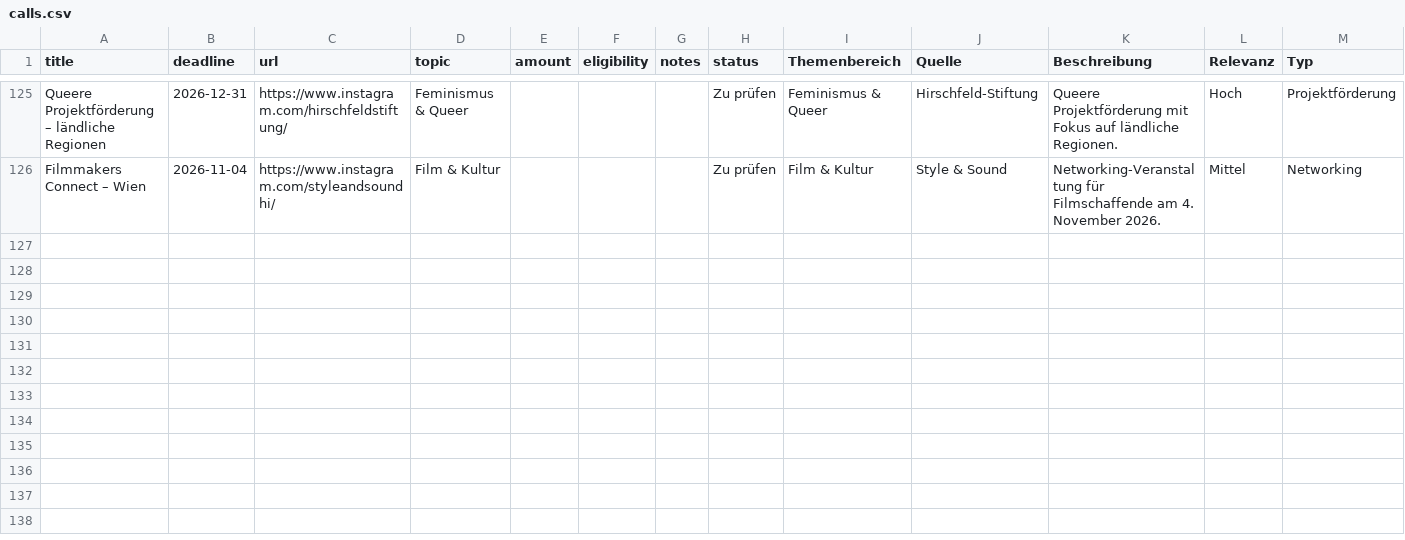
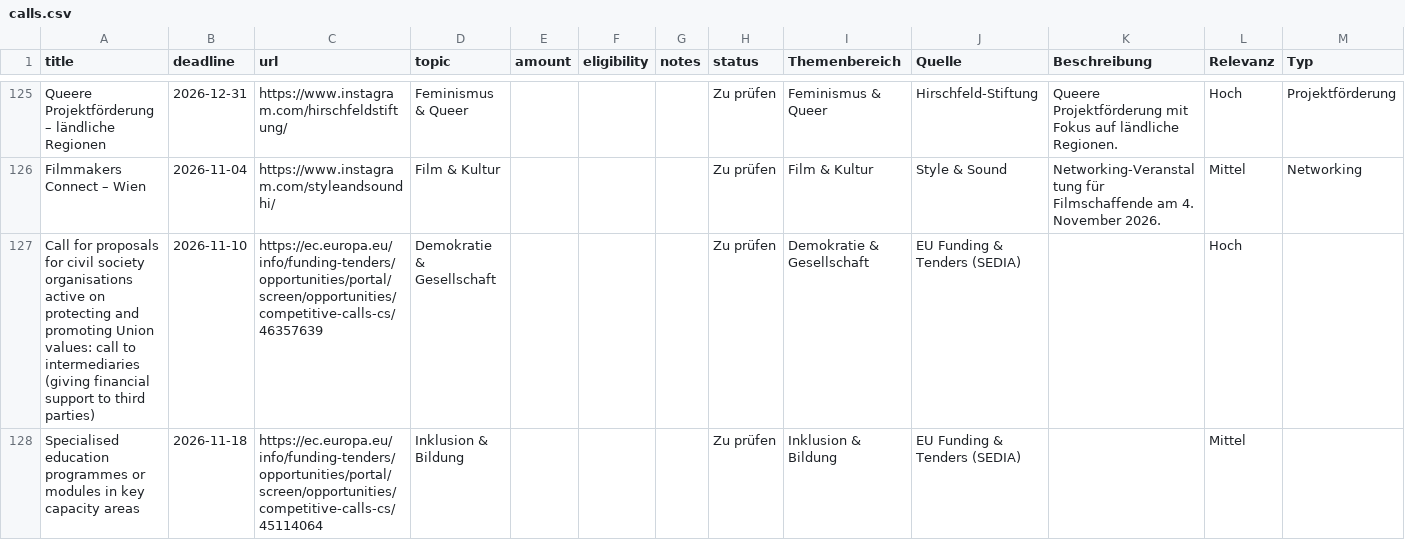
Before and after one commit to 52dcg52f27-ui/Foerderradar, a CSV file: calls.csv, drawn as a sheet; only a part is shown, gaps mark what is left out; rows hold the shown columns only; the diff names each change by its address in the sheet, - before the commit and + after, or states it on an @@ line.

```diff
--- a/calls.csv
+++ b/calls.csv
+row 127: Call for proposals for civil society organisations active on protecting and promoting Union values: call to intermediaries (giving financial support to third parties) | 2026-11-10 | https://ec.europa.eu/info/funding-tenders/opportunities/portal/screen/opportunities/competitive-calls-cs/46357639 | Demokratie & Gesellschaft |  |  |  | Zu prüfen | Demokratie & Gesellschaft | EU Funding & Tenders (SEDIA) |  | Hoch
+row 128: Specialised education programmes or modules in key capacity areas | 2026-11-18 | https://ec.europa.eu/info/funding-tenders/opportunities/portal/screen/opportunities/competitive-calls-cs/45114064 | Inklusion & Bildung |  |  |  | Zu prüfen | Inklusion & Bildung | EU Funding & Tenders (SEDIA) |  | Mittel
```
